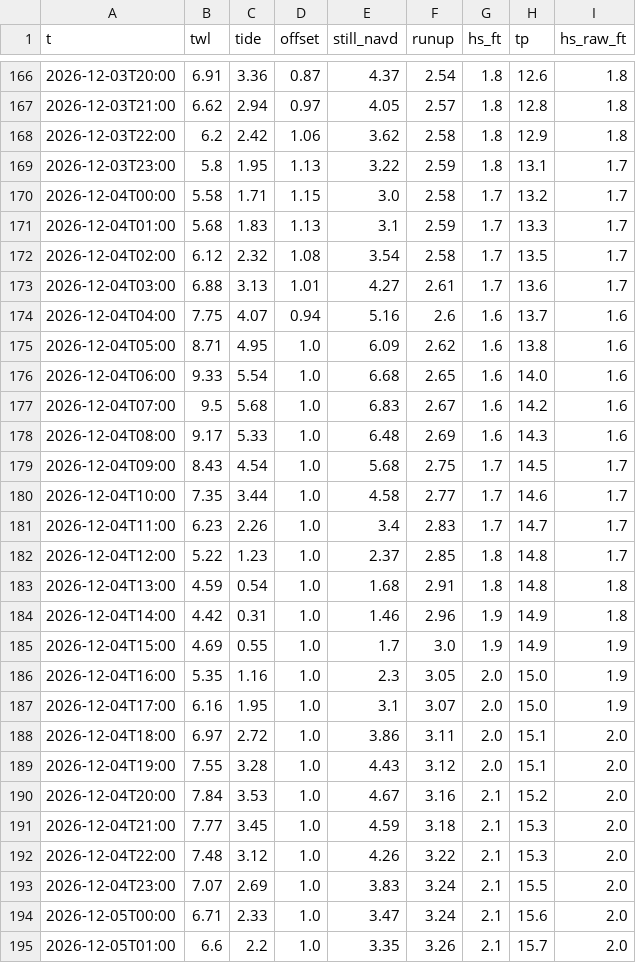
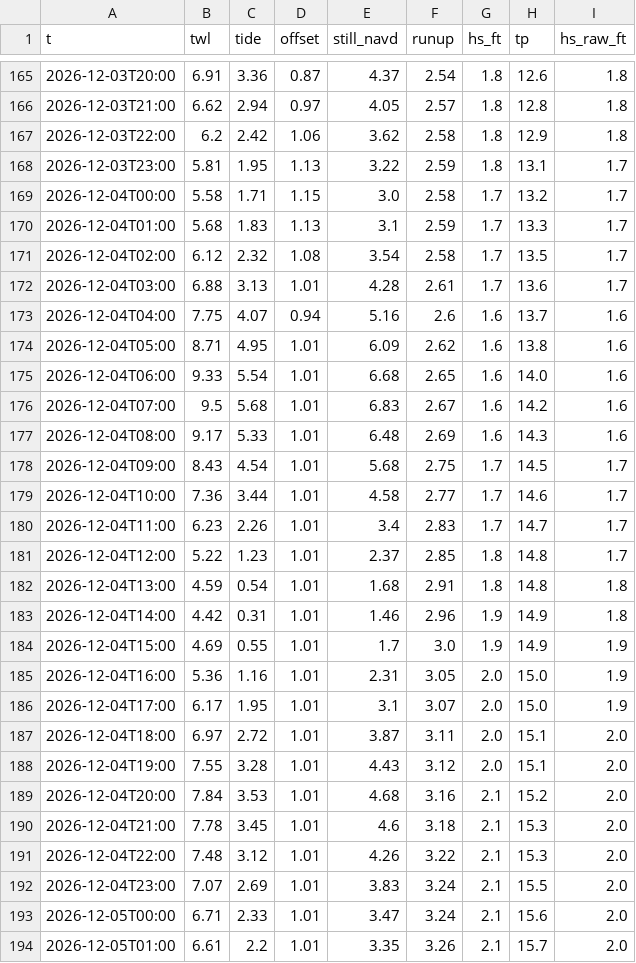
Before and after one commit to kevinkeet/frontpage, a CSV file: capitola/data/forecast_hourly.csv, drawn as a sheet; only a part is shown, gaps mark what is left out; the diff covers the shown part only.

```diff
--- a/capitola/data/forecast_hourly.csv
+++ b/capitola/data/forecast_hourly.csv
@@ -168,3 +167,3 @@ t,twl,tide,offset,still_navd,runup,hs_ft,tp,hs_raw_ft
 2026-12-03T22:00,6.2,2.42,1.06,3.62,2.58,1.8,12.9,1.8
-2026-12-03T23:00,5.8,1.95,1.13,3.22,2.59,1.8,13.1,1.7
+2026-12-03T23:00,5.81,1.95,1.13,3.22,2.59,1.8,13.1,1.7
 2026-12-04T00:00,5.58,1.71,1.15,3.0,2.58,1.7,13.2,1.7
@@ -172,24 +171,24 @@ t,twl,tide,offset,still_navd,runup,hs_ft,tp,hs_raw_ft
 2026-12-04T02:00,6.12,2.32,1.08,3.54,2.58,1.7,13.5,1.7
-2026-12-04T03:00,6.88,3.13,1.01,4.27,2.61,1.7,13.6,1.7
+2026-12-04T03:00,6.88,3.13,1.01,4.28,2.61,1.7,13.6,1.7
 2026-12-04T04:00,7.75,4.07,0.94,5.16,2.6,1.6,13.7,1.6
-2026-12-04T05:00,8.71,4.95,1.0,6.09,2.62,1.6,13.8,1.6
-2026-12-04T06:00,9.33,5.54,1.0,6.68,2.65,1.6,14.0,1.6
-2026-12-04T07:00,9.5,5.68,1.0,6.83,2.67,1.6,14.2,1.6
-2026-12-04T08:00,9.17,5.33,1.0,6.48,2.69,1.6,14.3,1.6
-2026-12-04T09:00,8.43,4.54,1.0,5.68,2.75,1.7,14.5,1.7
-2026-12-04T10:00,7.35,3.44,1.0,4.58,2.77,1.7,14.6,1.7
-2026-12-04T11:00,6.23,2.26,1.0,3.4,2.83,1.7,14.7,1.7
-2026-12-04T12:00,5.22,1.23,1.0,2.37,2.85,1.8,14.8,1.7
-2026-12-04T13:00,4.59,0.54,1.0,1.68,2.91,1.8,14.8,1.8
-2026-12-04T14:00,4.42,0.31,1.0,1.46,2.96,1.9,14.9,1.8
-2026-12-04T15:00,4.69,0.55,1.0,1.7,3.0,1.9,14.9,1.9
-2026-12-04T16:00,5.35,1.16,1.0,2.3,3.05,2.0,15.0,1.9
-2026-12-04T17:00,6.16,1.95,1.0,3.1,3.07,2.0,15.0,1.9
-2026-12-04T18:00,6.97,2.72,1.0,3.86,3.11,2.0,15.1,2.0
-2026-12-04T19:00,7.55,3.28,1.0,4.43,3.12,2.0,15.1,2.0
-2026-12-04T20:00,7.84,3.53,1.0,4.67,3.16,2.1,15.2,2.0
-2026-12-04T21:00,7.77,3.45,1.0,4.59,3.18,2.1,15.3,2.0
-2026-12-04T22:00,7.48,3.12,1.0,4.26,3.22,2.1,15.3,2.0
-2026-12-04T23:00,7.07,2.69,1.0,3.83,3.24,2.1,15.5,2.0
-2026-12-05T00:00,6.71,2.33,1.0,3.47,3.24,2.1,15.6,2.0
-2026-12-05T01:00,6.6,2.2,1.0,3.35,3.26,2.1,15.7,2.0
+2026-12-04T05:00,8.71,4.95,1.01,6.09,2.62,1.6,13.8,1.6
+2026-12-04T06:00,9.33,5.54,1.01,6.68,2.65,1.6,14.0,1.6
+2026-12-04T07:00,9.5,5.68,1.01,6.83,2.67,1.6,14.2,1.6
+2026-12-04T08:00,9.17,5.33,1.01,6.48,2.69,1.6,14.3,1.6
+2026-12-04T09:00,8.43,4.54,1.01,5.68,2.75,1.7,14.5,1.7
+2026-12-04T10:00,7.36,3.44,1.01,4.58,2.77,1.7,14.6,1.7
+2026-12-04T11:00,6.23,2.26,1.01,3.4,2.83,1.7,14.7,1.7
+2026-12-04T12:00,5.22,1.23,1.01,2.37,2.85,1.8,14.8,1.7
+2026-12-04T13:00,4.59,0.54,1.01,1.68,2.91,1.8,14.8,1.8
+2026-12-04T14:00,4.42,0.31,1.01,1.46,2.96,1.9,14.9,1.8
+2026-12-04T15:00,4.69,0.55,1.01,1.7,3.0,1.9,14.9,1.9
+2026-12-04T16:00,5.36,1.16,1.01,2.31,3.05,2.0,15.0,1.9
+2026-12-04T17:00,6.17,1.95,1.01,3.1,3.07,2.0,15.0,1.9
+2026-12-04T18:00,6.97,2.72,1.01,3.87,3.11,2.0,15.1,2.0
+2026-12-04T19:00,7.55,3.28,1.01,4.43,3.12,2.0,15.1,2.0
+2026-12-04T20:00,7.84,3.53,1.01,4.68,3.16,2.1,15.2,2.0
+2026-12-04T21:00,7.78,3.45,1.01,4.6,3.18,2.1,15.3,2.0
+2026-12-04T22:00,7.48,3.12,1.01,4.26,3.22,2.1,15.3,2.0
+2026-12-04T23:00,7.07,2.69,1.01,3.83,3.24,2.1,15.5,2.0
+2026-12-05T00:00,6.71,2.33,1.01,3.47,3.24,2.1,15.6,2.0
+2026-12-05T01:00,6.61,2.2,1.01,3.35,3.26,2.1,15.7,2.0
```
Also changed, not shown: 1 removed row and 141 edited cells elsewhere in this file, capitola/data/forecast_daily.csv, capitola/data/outlook_hourly.csv, 2 other files.
